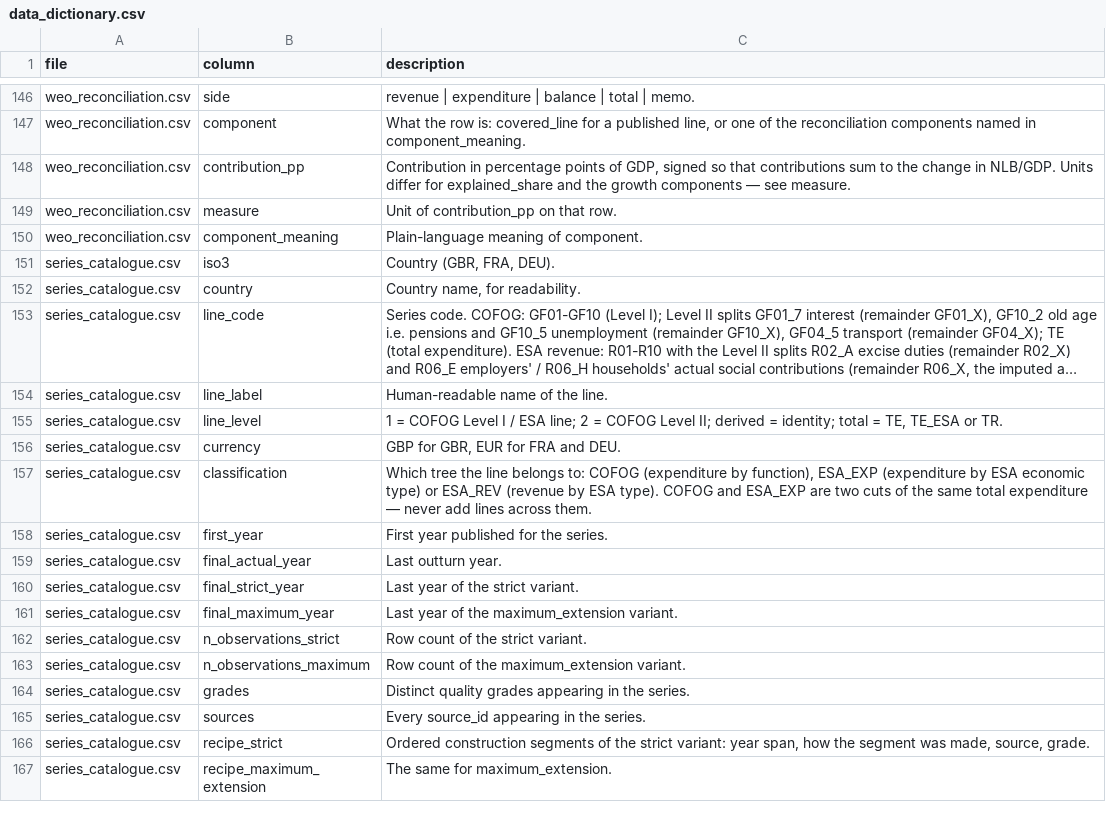
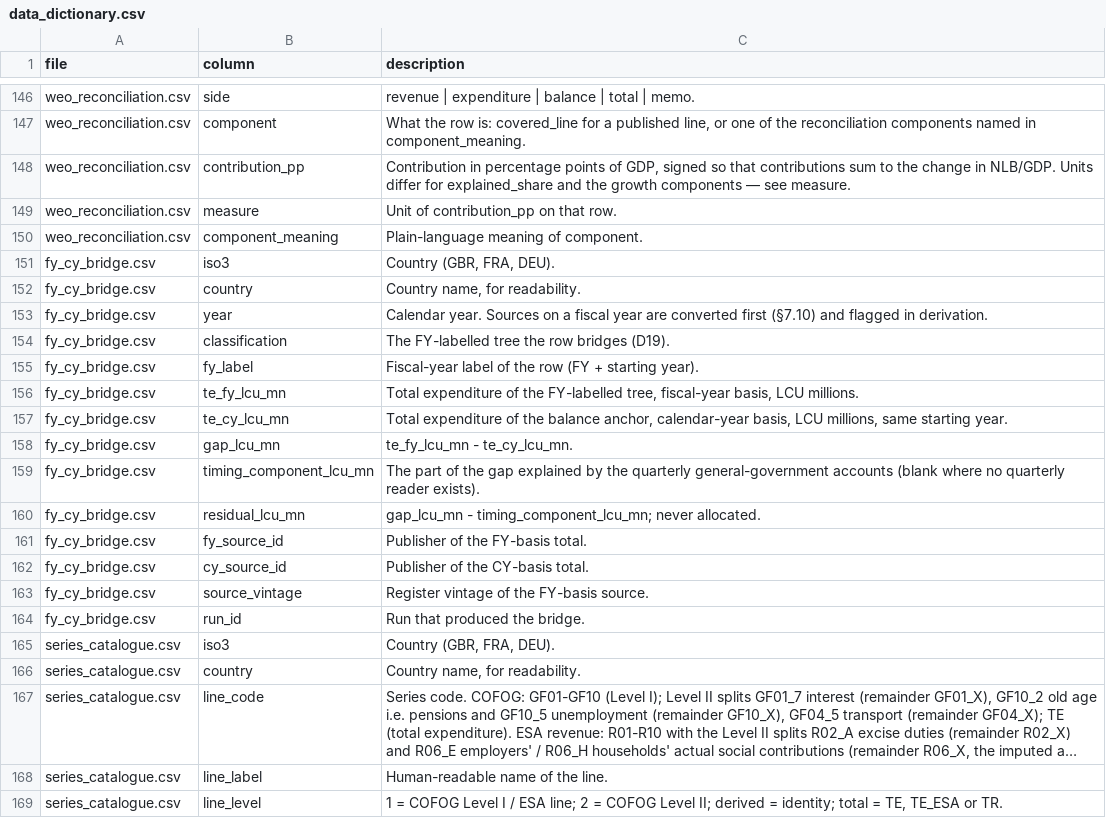
Before and after one commit to adrianchiu1/redbox, a CSV file: deliverables/data_dictionary.csv, drawn as a sheet; only a part is shown, gaps mark what is left out; the shorter side is filled out with more unchanged rows; long unchanged cells end in …; the diff names each change by its address in the sheet, - before the commit and + after, or states it on an @@ line.

```diff
--- a/deliverables/data_dictionary.csv
+++ b/deliverables/data_dictionary.csv
+row 151: fy_cy_bridge.csv | iso3 | Country (GBR, FRA, DEU).
+row 152: fy_cy_bridge.csv | country | Country name, for readability.
+row 153: fy_cy_bridge.csv | year | Calendar year. Sources on a fiscal year are converted first (§7.10) and flagged in derivation.
+row 154: fy_cy_bridge.csv | classification | The FY-labelled tree the row bridges (D19).
+row 155: fy_cy_bridge.csv | fy_label | Fiscal-year label of the row (FY + starting year).
+row 156: fy_cy_bridge.csv | te_fy_lcu_mn | Total expenditure of the FY-labelled tree, fiscal-year basis, LCU millions.
+row 157: fy_cy_bridge.csv | te_cy_lcu_mn | Total expenditure of the balance anchor, calendar-year basis, LCU millions, same starting year.
+row 158: fy_cy_bridge.csv | gap_lcu_mn | te_fy_lcu_mn - te_cy_lcu_mn.
+row 159: fy_cy_bridge.csv | timing_component_lcu_mn | The part of the gap explained by the quarterly general-government accounts (blank where no quarterly reader exists).
+row 160: fy_cy_bridge.csv | residual_lcu_mn | gap_lcu_mn - timing_component_lcu_mn; never allocated.
+row 161: fy_cy_bridge.csv | fy_source_id | Publisher of the FY-basis total.
+row 162: fy_cy_bridge.csv | cy_source_id | Publisher of the CY-basis total.
+row 163: fy_cy_bridge.csv | source_vintage | Register vintage of the FY-basis source.
+row 164: fy_cy_bridge.csv | run_id | Run that produced the bridge.
```
Also changed, not shown: data/canonical/balance_ledger.csv, data/canonical/expenditure_esa_long_maximum_extension.csv, 21 other files.
